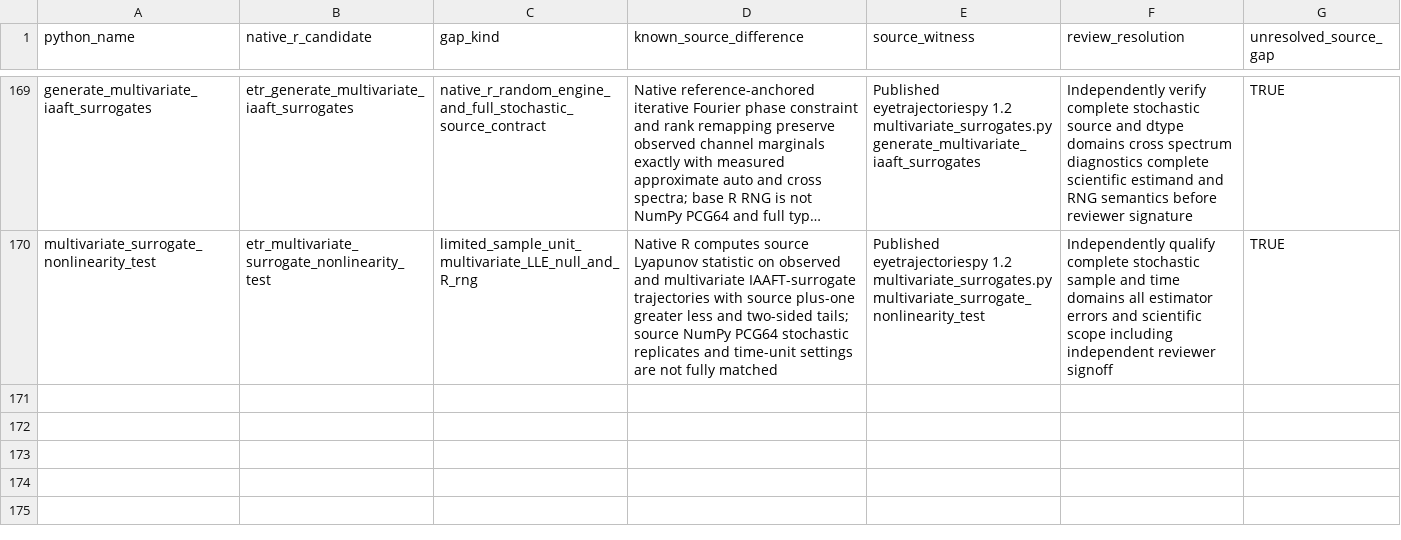
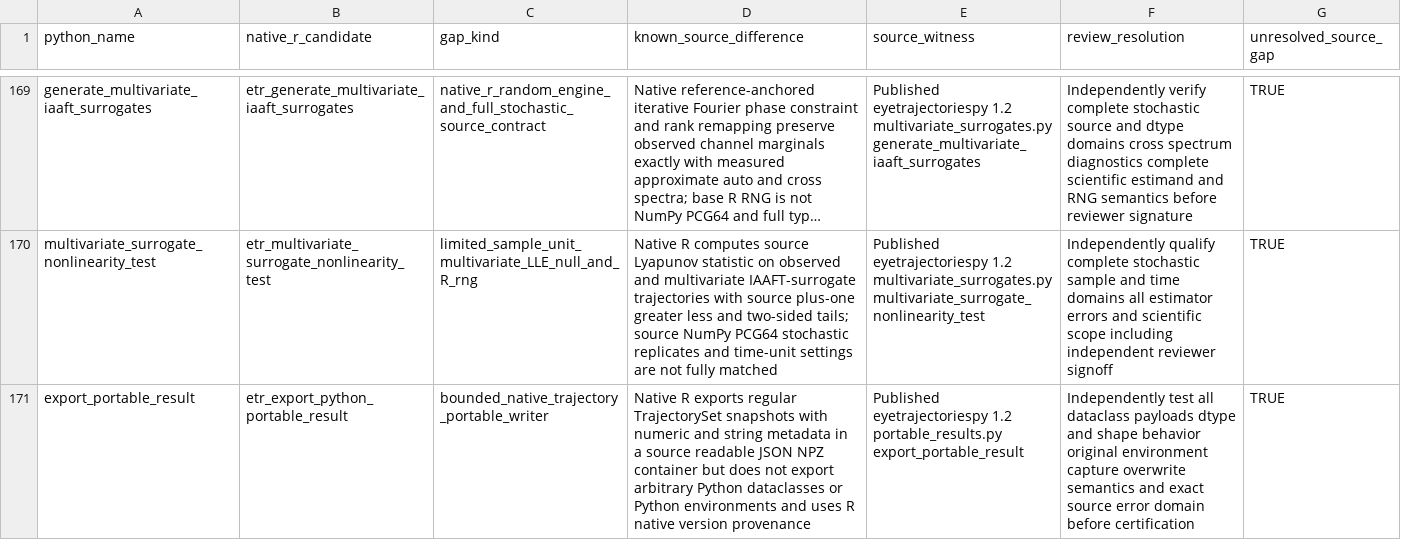
Before and after one commit to stefanosbalaskas/eyetrajectories, a CSV file: inst/extdata/native_source_contract_gaps_stage22.csv, drawn as a sheet; only a part is shown, gaps mark what is left out; long unchanged cells end in …; the diff names each change by its address in the sheet, - before the commit and + after, or states it on an @@ line.

Commit message:
Add stage-free native Python portable-result writer with bounded source oracle and unsigned contract gap

```diff
--- a/inst/extdata/native_source_contract_gaps_stage22.csv
+++ b/inst/extdata/native_source_contract_gaps_stage22.csv
+row 171: export_portable_result | etr_export_python_portable_result | bounded_native_trajectory_portable_writer | Native R exports regular TrajectorySet snapshots with numeric and string metadata in a source readable JSON NPZ container but does not export arbitrary Python dataclasses or Python environments and uses R native version provenance | Published eyetrajectoriespy 1.2 portable_results.py export_portable_result | Independently test all dataclass payloads dtype and shape behavior original environment capture overwrite semantics and exact source error domain before certification | TRUE
```
Also changed, not shown: 7 other files.
